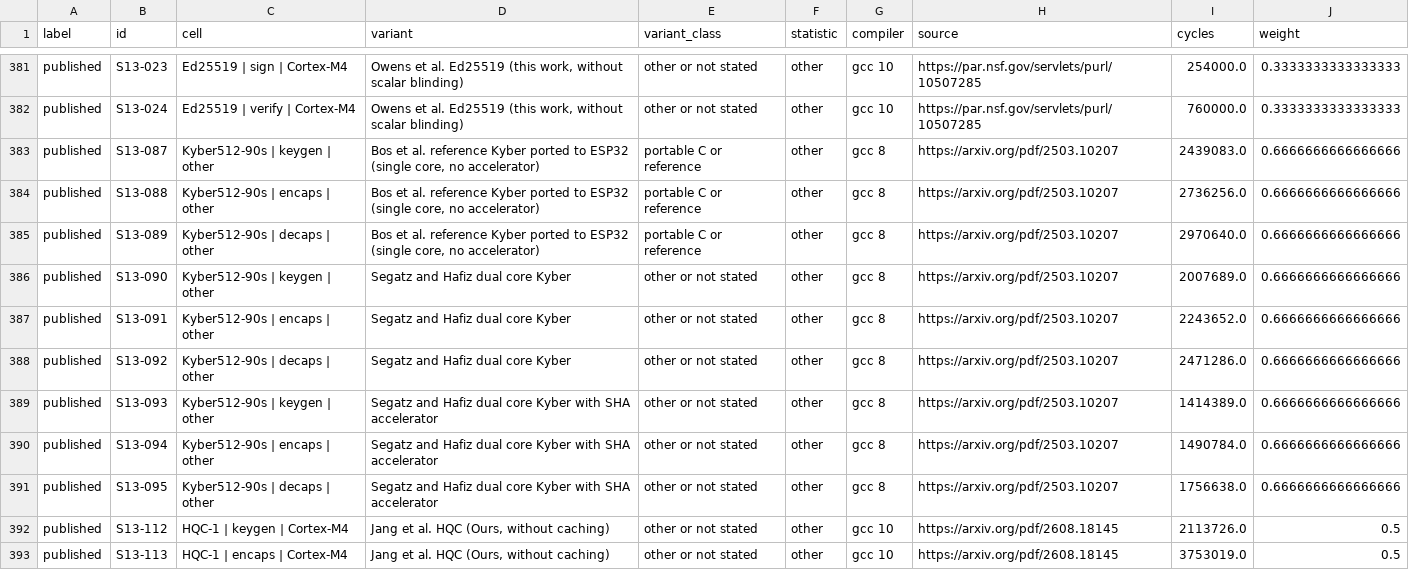
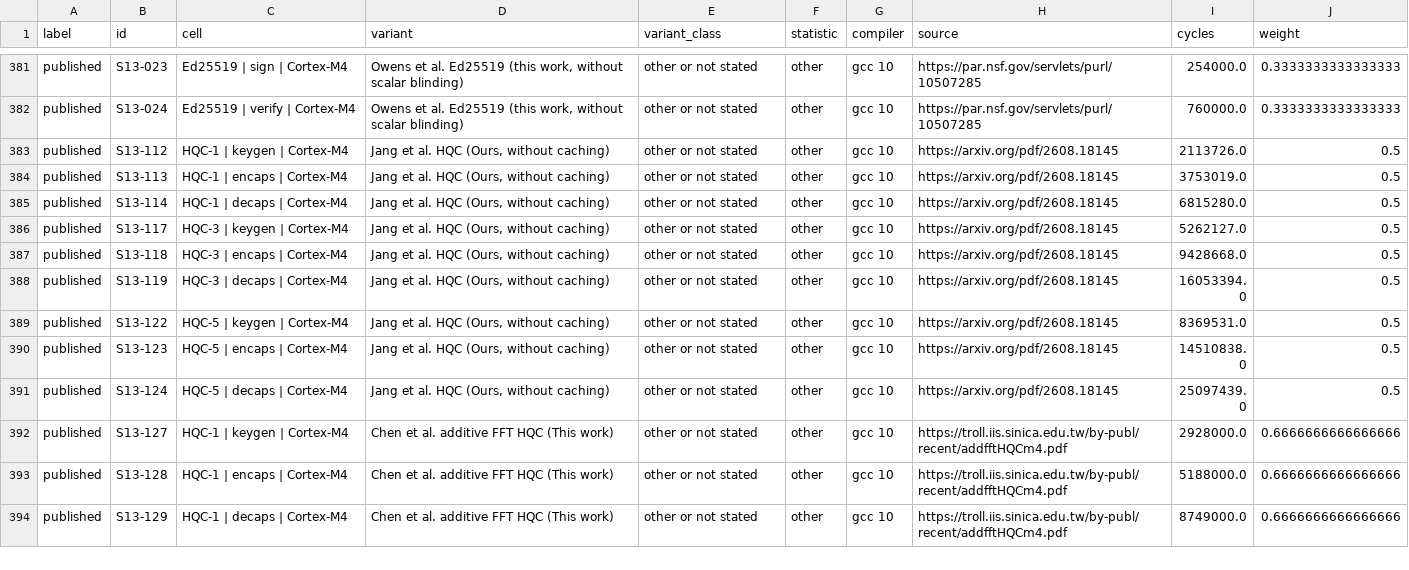
Before and after one commit to hudasol/post-quantum-security, a CSV file: data/meta/hierarchical_rows.csv, drawn as a sheet; only a part is shown, gaps mark what is left out; the shorter side is filled out with more unchanged rows.

```diff
--- a/data/meta/hierarchical_rows.csv
+++ b/data/meta/hierarchical_rows.csv
@@ -382,11 +382,2 @@ published,S13-023,Ed25519 | sign | Cortex-M4,"Owens et al. Ed25519 (this work, w
 published,S13-024,Ed25519 | verify | Cortex-M4,"Owens et al. Ed25519 (this work, without scalar blinding)",other or not stated,other,gcc 10,https://par.nsf.gov/servlets/purl/10507285,760000.0,0.3333333333333333
-published,S13-087,Kyber512-90s | keygen | other,"Bos et al. reference Kyber ported to ESP32 (single core, no accelerator)",portable C or reference,other,gcc 8,https://arxiv.org/pdf/2503.10207,2439083.0,0.6666666666666666
-published,S13-088,Kyber512-90s | encaps | other,"Bos et al. reference Kyber ported to ESP32 (single core, no accelerator)",portable C or reference,other,gcc 8,https://arxiv.org/pdf/2503.10207,2736256.0,0.6666666666666666
-published,S13-089,Kyber512-90s | decaps | other,"Bos et al. reference Kyber ported to ESP32 (single core, no accelerator)",portable C or reference,other,gcc 8,https://arxiv.org/pdf/2503.10207,2970640.0,0.6666666666666666
-published,S13-090,Kyber512-90s | keygen | other,Segatz and Hafiz dual core Kyber,other or not stated,other,gcc 8,https://arxiv.org/pdf/2503.10207,2007689.0,0.6666666666666666
-published,S13-091,Kyber512-90s | encaps | other,Segatz and Hafiz dual core Kyber,other or not stated,other,gcc 8,https://arxiv.org/pdf/2503.10207,2243652.0,0.6666666666666666
-published,S13-092,Kyber512-90s | decaps | other,Segatz and Hafiz dual core Kyber,other or not stated,other,gcc 8,https://arxiv.org/pdf/2503.10207,2471286.0,0.6666666666666666
-published,S13-093,Kyber512-90s | keygen | other,Segatz and Hafiz dual core Kyber with SHA accelerator,other or not stated,other,gcc 8,https://arxiv.org/pdf/2503.10207,1414389.0,0.6666666666666666
-published,S13-094,Kyber512-90s | encaps | other,Segatz and Hafiz dual core Kyber with SHA accelerator,other or not stated,other,gcc 8,https://arxiv.org/pdf/2503.10207,1490784.0,0.6666666666666666
-published,S13-095,Kyber512-90s | decaps | other,Segatz and Hafiz dual core Kyber with SHA accelerator,other or not stated,other,gcc 8,https://arxiv.org/pdf/2503.10207,1756638.0,0.6666666666666666
 published,S13-112,HQC-1 | keygen | Cortex-M4,"Jang et al. HQC (Ours, without caching)",other or not stated,other,gcc 10,https://arxiv.org/pdf/2608.18145,2113726.0,0.5
```
Also changed, not shown: data/meta/cycle_groups.csv, data/raw/S13_demoted.csv, 26 other files.
